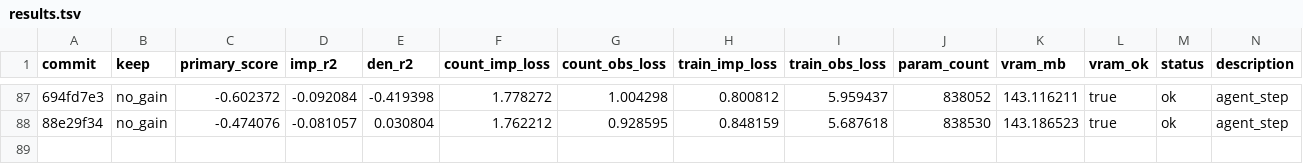
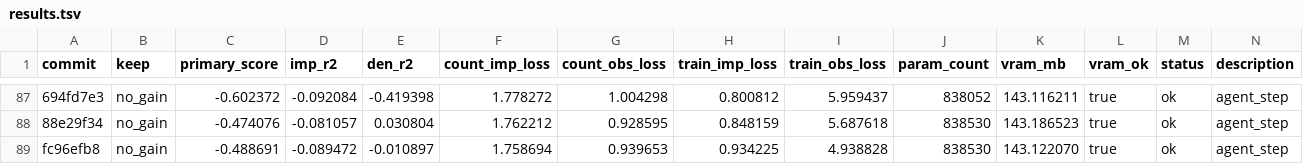
Before and after one commit to mehdiforoozandeh/CANDI, a TSV file: sandbox/autoresearch/june3/results.tsv, drawn as a sheet; only a part is shown, gaps mark what is left out; the diff names each change by its address in the sheet, - before the commit and + after, or states it on an @@ line.

```diff
--- a/sandbox/autoresearch/june3/results.tsv
+++ b/sandbox/autoresearch/june3/results.tsv
+row 89: fc96efb8 | no_gain | -0.488691 | -0.089472 | -0.010897 | 1.758694 | 0.939653 | 0.934225 | 4.938828 | 838530 | 143.122070 | true | ok | agent_step
```
Also changed, not shown: 1 other file.
